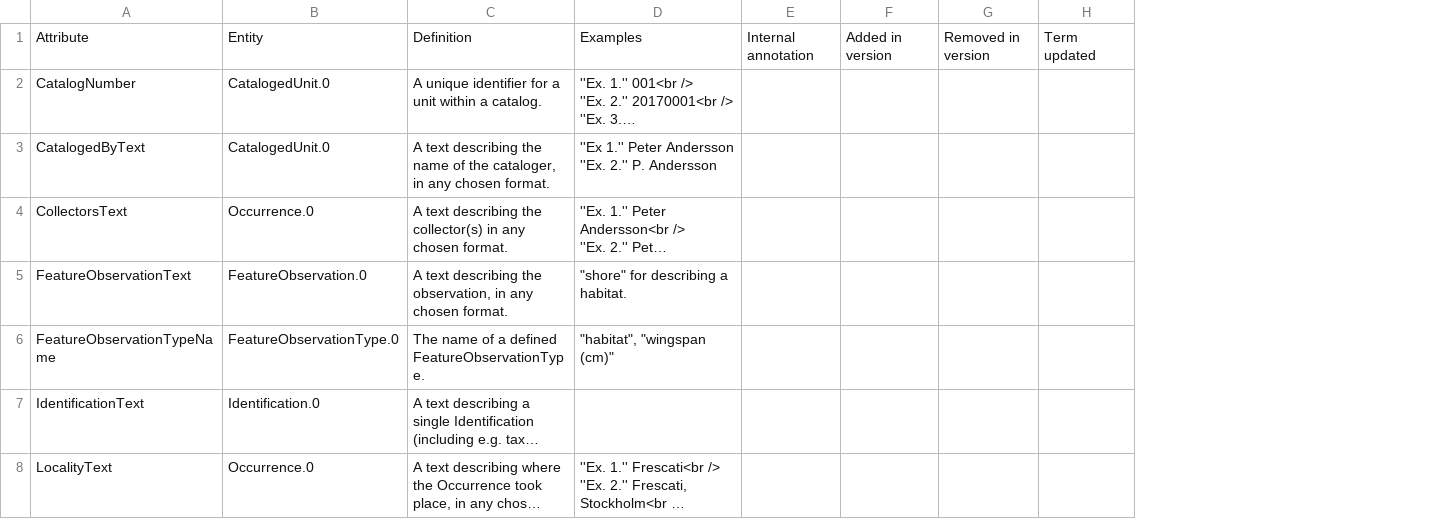
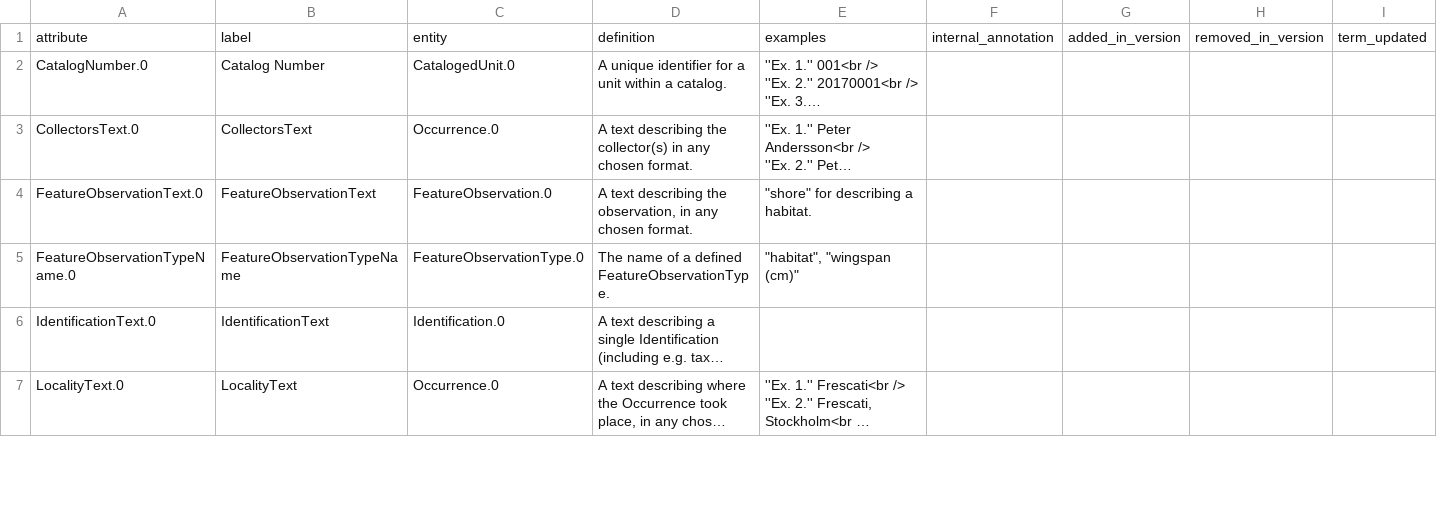
Before and after one commit to DINA-Web/dina-collections-data-model, a CSV file: model/suggested-attributes.csv, drawn as a sheet; only a part is shown; long unchanged cells end in …; removed rows and columns are numbered as before the commit, all else as after; ↵ is a line break in a cell; the diff names each change by its address in the sheet, - before the commit and + after, or states it on an @@ line.

Commit message:
Update suggested entities and attributes

```diff
--- a/model/suggested-attributes.csv
+++ b/model/suggested-attributes.csv
+column A, rows 2-7: CatalogNumber.0 | CollectorsText.0 | FeatureObservationText.0 | FeatureObservationTypeName.0 | IdentificationText.0 | LocalityText.0
-column E, empty
-column F, empty
-column G, empty
-column H, empty
+column F, empty
+column G, empty
+column H, empty
+column I, empty
-row 1: Attribute | Entity | Definition | Examples | Internal annotation | Added in version | Removed in version | Term updated
+row 1: attribute | label | entity | definition | examples | internal_annotation | added_in_version | removed_in_version | term_updated
-B2: CatalogNumber
+B2: Catalog Number
-row 3: CatalogedByText | CatalogedUnit.0 | A text describing the name of the cataloger, in any chosen format. | ''Ex 1.'' Peter Andersson ↵ ''Ex. 2.'' P. Andersson
```
Also changed, not shown: model/suggested-entities.csv.
